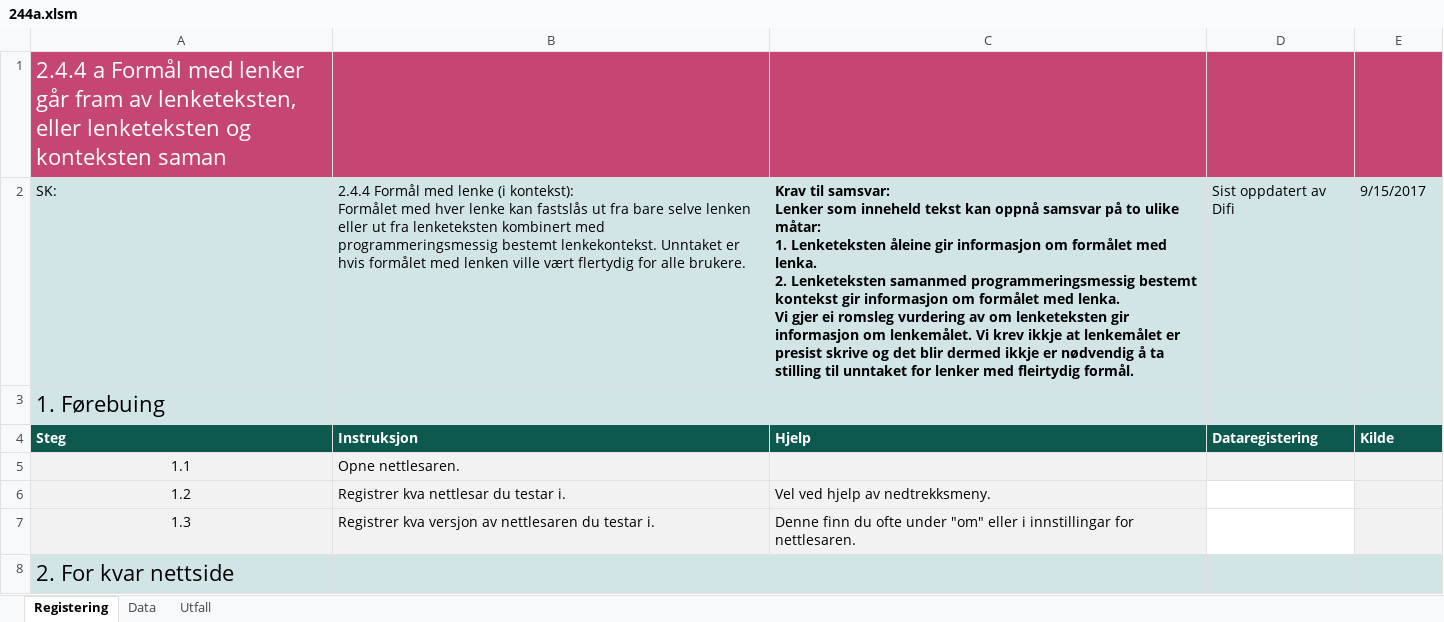
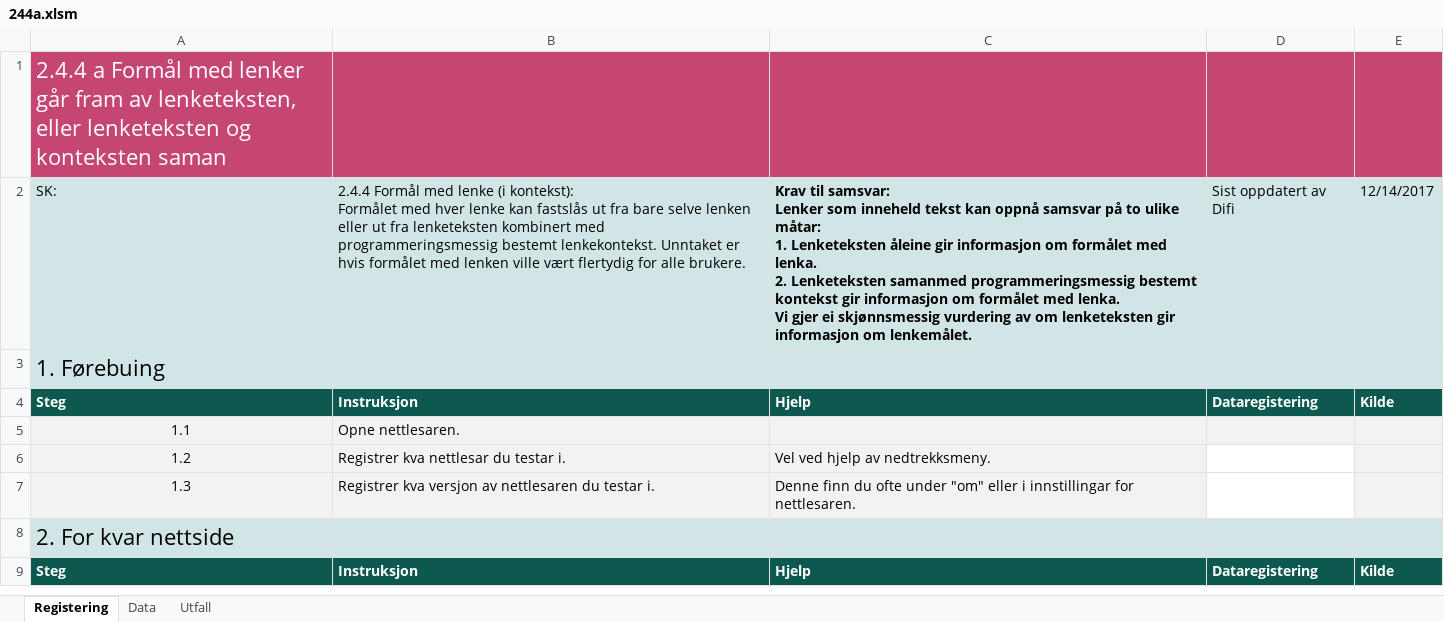
Before and after one commit to TilsynForUniversellUtforming/Indikatorar-for-WCAG-2.0, an Excel workbook: 244 - 06/244a.xlsm, sheet Registering, drawn as a sheet; only a part is shown; the shorter side is filled out with more unchanged rows; values as stored, in another font and other column widths than the file's, no borders; charts and pictures and conditional formats not drawn; the diff names each change by its address in the sheet, - before the commit and + after, or states it on an @@ line.

```diff
--- a/244 - 06/244a.xlsm (sheet Registering)
+++ b/244 - 06/244a.xlsm (sheet Registering)
-C2: …gjer ei romsleg vurdering av om lenketeksten gir informasjon om lenkemålet. Vi krev ikkje at lenkemålet er presist skrive og det blir dermed ikkje er nødvendig å ta stilling til unntaket for lenker med fleirtydig formål.
+C2: …gjer ei skjønnsmessig vurdering av om lenketeksten gir informasjon om lenkemålet.
-E2: 9/15/2017
+E2: 12/14/2017
```
Also changed, not shown: charts or pictures, 111 - 19/111a.xlsm, 111 - 19/111b.xlsm, 4 other files.
